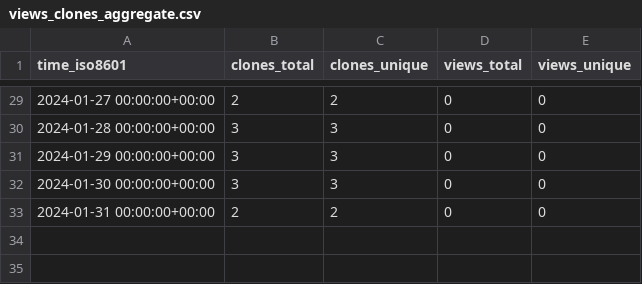
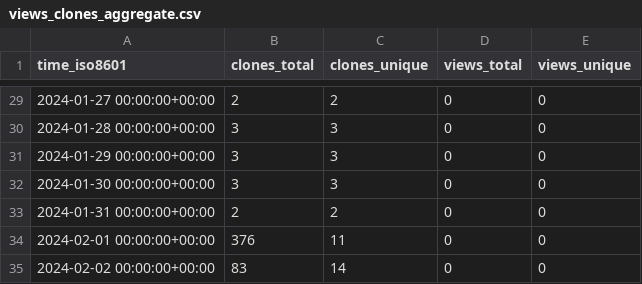
Before and after one commit to stablecaps/eyes3scribe, a CSV file: stablecaps/eyes3scribe/ghrs-data/views_clones_aggregate.csv, drawn as a sheet; only a part is shown, gaps mark what is left out.

```diff
--- a/stablecaps/eyes3scribe/ghrs-data/views_clones_aggregate.csv
+++ b/stablecaps/eyes3scribe/ghrs-data/views_clones_aggregate.csv
@@ -33 +33,3 @@ time_iso8601,clones_total,clones_unique,views_total,views_unique
 2024-01-31 00:00:00+00:00,2,2,0,0
+2024-02-01 00:00:00+00:00,376,11,0,0
+2024-02-02 00:00:00+00:00,83,14,0,0
```
Also changed, not shown: 1 other file.
